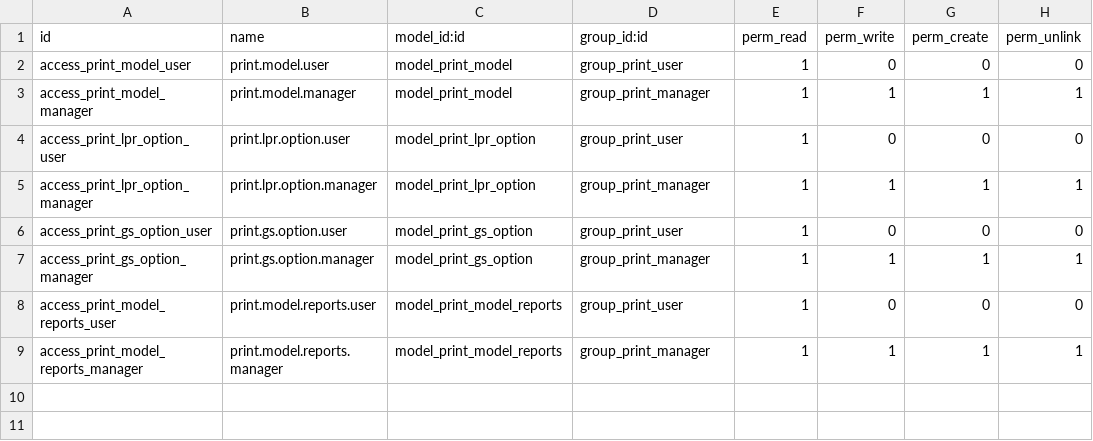
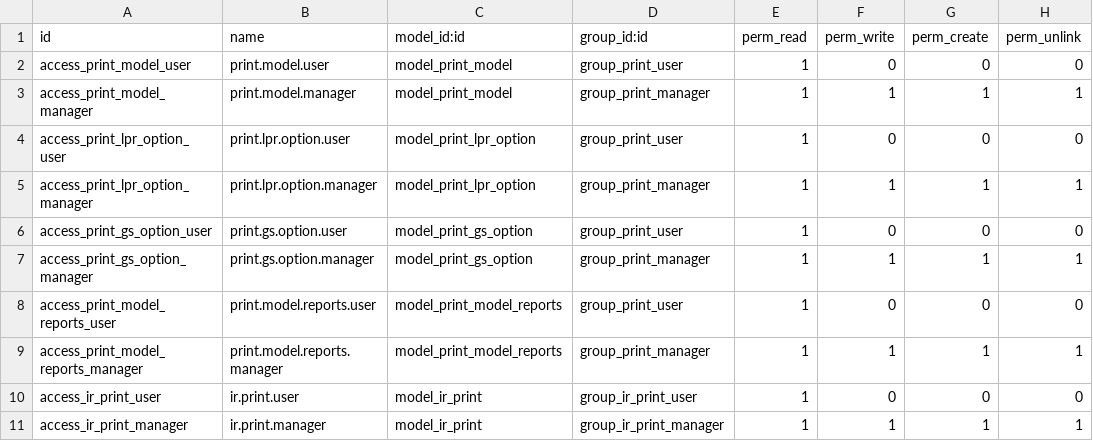
Before and after one commit to Vauxoo/addons-vauxoo, a CSV file: openerp_print/security/ir.model.access.csv, drawn as a sheet; the diff names each change by its address in the sheet, - before the commit and + after, or states it on an @@ line.

```diff
--- a/openerp_print/security/ir.model.access.csv
+++ b/openerp_print/security/ir.model.access.csv
+row 10: access_ir_print_user | ir.print.user | model_ir_print | group_ir_print_user | 1 | 0 | 0 | 0
+row 11: access_ir_print_manager | ir.print.manager | model_ir_print | group_ir_print_manager | 1 | 1 | 1 | 1
```
Also changed, not shown: 2 other files.
